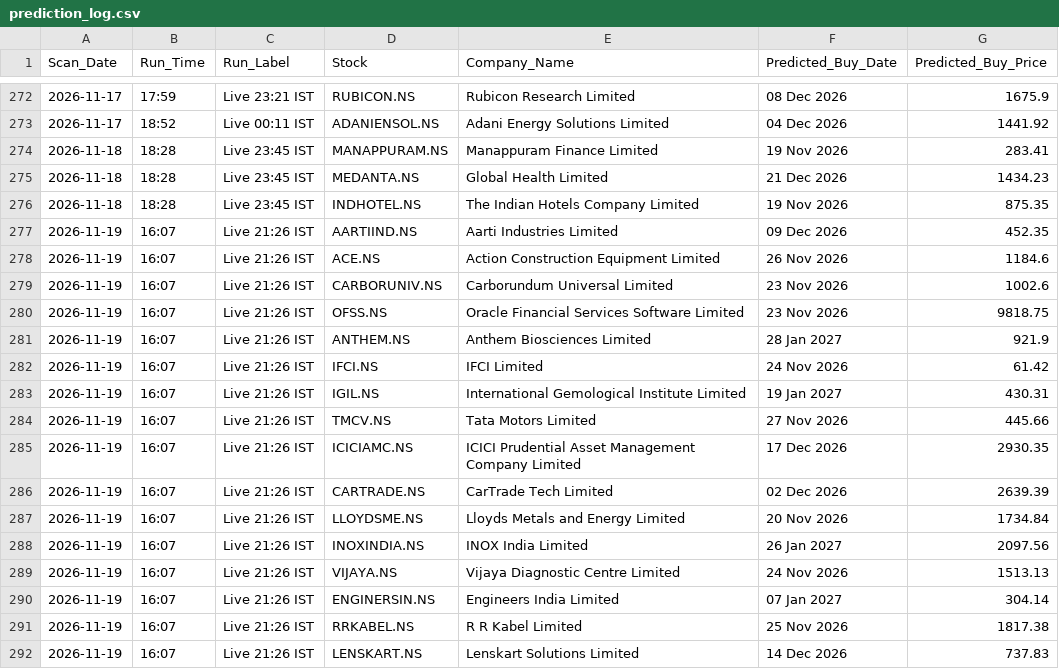
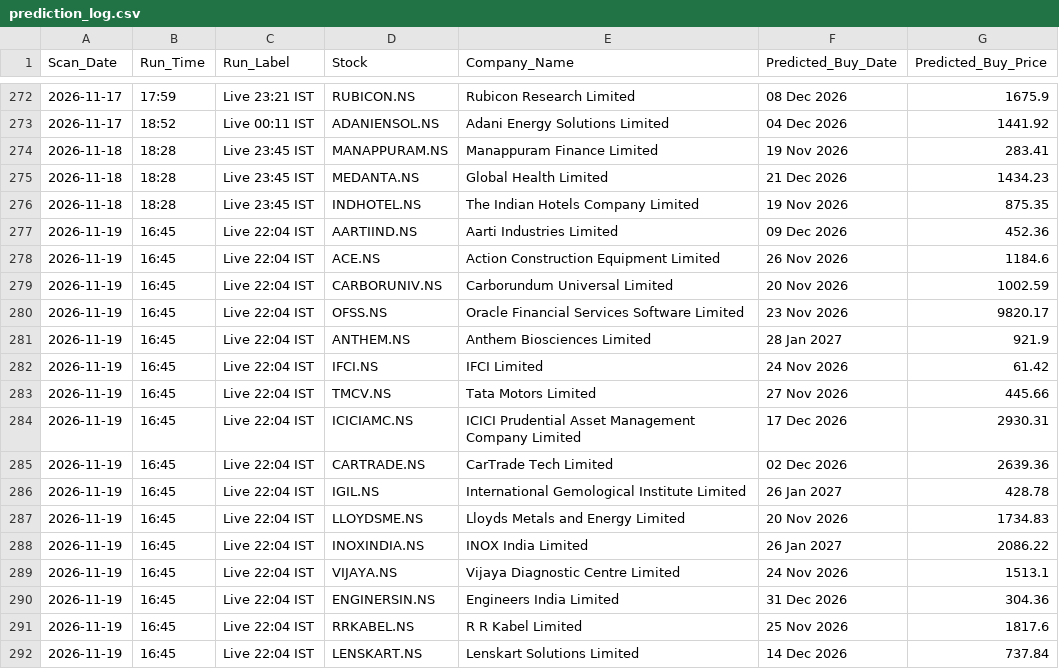
Before and after one commit to KaushikM211/Stock_Analyzer, a CSV file: prediction_log.csv, drawn as a sheet; only a part is shown, gaps mark what is left out.

```diff
--- a/prediction_log.csv
+++ b/prediction_log.csv
@@ -276,17 +276,17 @@ Scan_Date,Run_Time,Run_Label,Stock,Company_Name,Predicted_Buy_Date,Predicted_Buy
 2026-11-18,18:28,Live 23:45 IST,INDHOTEL.NS,The Indian Hotels Company Limited,19 Nov 2026,875.35
-2026-11-19,16:07,Live 21:26 IST,AARTIIND.NS,Aarti Industries Limited,09 Dec 2026,452.35
-2026-11-19,16:07,Live 21:26 IST,ACE.NS,Action Construction Equipment Limited,26 Nov 2026,1184.6
-2026-11-19,16:07,Live 21:26 IST,CARBORUNIV.NS,Carborundum Universal Limited,23 Nov 2026,1002.6
-2026-11-19,16:07,Live 21:26 IST,OFSS.NS,Oracle Financial Services Software Limited,23 Nov 2026,9818.75
-2026-11-19,16:07,Live 21:26 IST,ANTHEM.NS,Anthem Biosciences Limited,28 Jan 2027,921.9
-2026-11-19,16:07,Live 21:26 IST,IFCI.NS,IFCI Limited,24 Nov 2026,61.42
-2026-11-19,16:07,Live 21:26 IST,IGIL.NS,International Gemological Institute Limited,19 Jan 2027,430.31
-2026-11-19,16:07,Live 21:26 IST,TMCV.NS,Tata Motors Limited,27 Nov 2026,445.66
-2026-11-19,16:07,Live 21:26 IST,ICICIAMC.NS,ICICI Prudential Asset Management Company Limited,17 Dec 2026,2930.35
-2026-11-19,16:07,Live 21:26 IST,CARTRADE.NS,CarTrade Tech Limited,02 Dec 2026,2639.39
-2026-11-19,16:07,Live 21:26 IST,LLOYDSME.NS,Lloyds Metals and Energy Limited,20 Nov 2026,1734.84
-2026-11-19,16:07,Live 21:26 IST,INOXINDIA.NS,INOX India Limited,26 Jan 2027,2097.56
-2026-11-19,16:07,Live 21:26 IST,VIJAYA.NS,Vijaya Diagnostic Centre Limited,24 Nov 2026,1513.13
-2026-11-19,16:07,Live 21:26 IST,ENGINERSIN.NS,Engineers India Limited,07 Jan 2027,304.14
-2026-11-19,16:07,Live 21:26 IST,RRKABEL.NS,R R Kabel Limited,25 Nov 2026,1817.38
-2026-11-19,16:07,Live 21:26 IST,LENSKART.NS,Lenskart Solutions Limited,14 Dec 2026,737.83
+2026-11-19,16:45,Live 22:04 IST,AARTIIND.NS,Aarti Industries Limited,09 Dec 2026,452.36
+2026-11-19,16:45,Live 22:04 IST,ACE.NS,Action Construction Equipment Limited,26 Nov 2026,1184.6
+2026-11-19,16:45,Live 22:04 IST,CARBORUNIV.NS,Carborundum Universal Limited,20 Nov 2026,1002.59
+2026-11-19,16:45,Live 22:04 IST,OFSS.NS,Oracle Financial Services Software Limited,23 Nov 2026,9820.17
+2026-11-19,16:45,Live 22:04 IST,ANTHEM.NS,Anthem Biosciences Limited,28 Jan 2027,921.9
+2026-11-19,16:45,Live 22:04 IST,IFCI.NS,IFCI Limited,24 Nov 2026,61.42
+2026-11-19,16:45,Live 22:04 IST,TMCV.NS,Tata Motors Limited,27 Nov 2026,445.66
+2026-11-19,16:45,Live 22:04 IST,ICICIAMC.NS,ICICI Prudential Asset Management Company Limited,17 Dec 2026,2930.31
+2026-11-19,16:45,Live 22:04 IST,CARTRADE.NS,CarTrade Tech Limited,02 Dec 2026,2639.36
+2026-11-19,16:45,Live 22:04 IST,IGIL.NS,International Gemological Institute Limited,26 Jan 2027,428.78
+2026-11-19,16:45,Live 22:04 IST,LLOYDSME.NS,Lloyds Metals and Energy Limited,20 Nov 2026,1734.83
+2026-11-19,16:45,Live 22:04 IST,INOXINDIA.NS,INOX India Limited,26 Jan 2027,2086.22
+2026-11-19,16:45,Live 22:04 IST,VIJAYA.NS,Vijaya Diagnostic Centre Limited,24 Nov 2026,1513.1
+2026-11-19,16:45,Live 22:04 IST,ENGINERSIN.NS,Engineers India Limited,31 Dec 2026,304.36
+2026-11-19,16:45,Live 22:04 IST,RRKABEL.NS,R R Kabel Limited,25 Nov 2026,1817.6
+2026-11-19,16:45,Live 22:04 IST,LENSKART.NS,Lenskart Solutions Limited,14 Dec 2026,737.84
```
